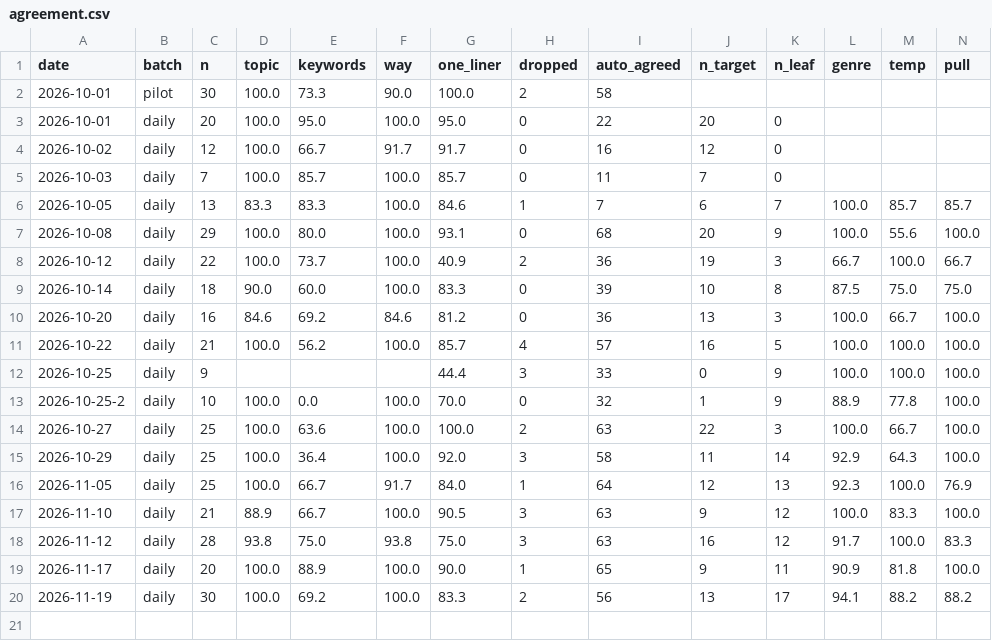
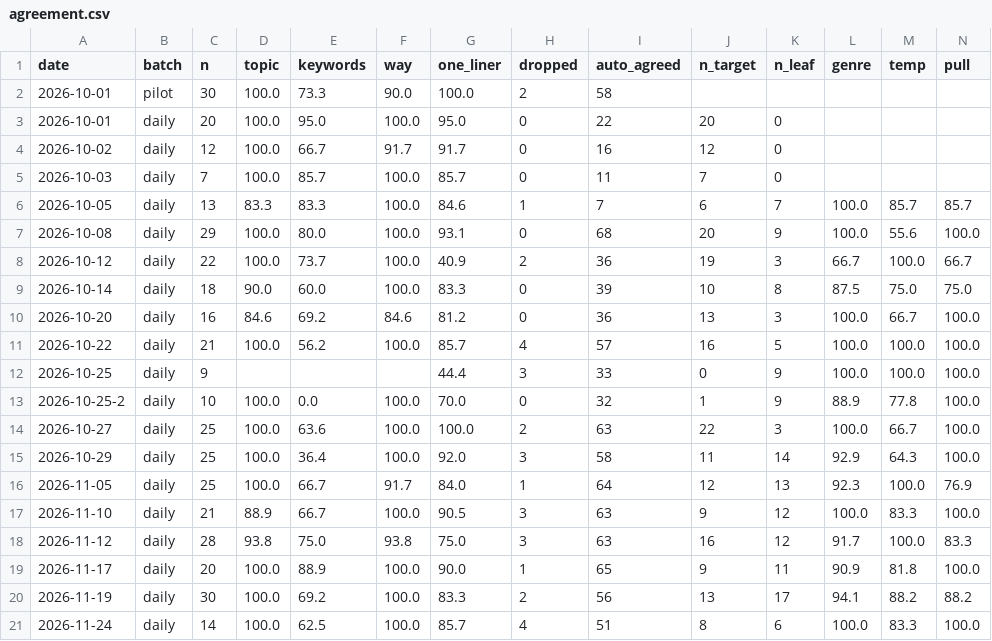
Before and after one commit to JunheePark0224/galpi, a CSV file: data/pipeline/agreement.csv, drawn as a sheet; only a part is shown; rows hold the shown columns only; the diff names each change by its address in the sheet, - before the commit and + after, or states it on an @@ line.

```diff
--- a/data/pipeline/agreement.csv
+++ b/data/pipeline/agreement.csv
+row 21: 2026-11-24 | daily | 14 | 100.0 | 62.5 | 100.0 | 85.7 | 4 | 51 | 8 | 6 | 100.0 | 83.3 | 100.0
```
Also changed, not shown: 8 other files.
